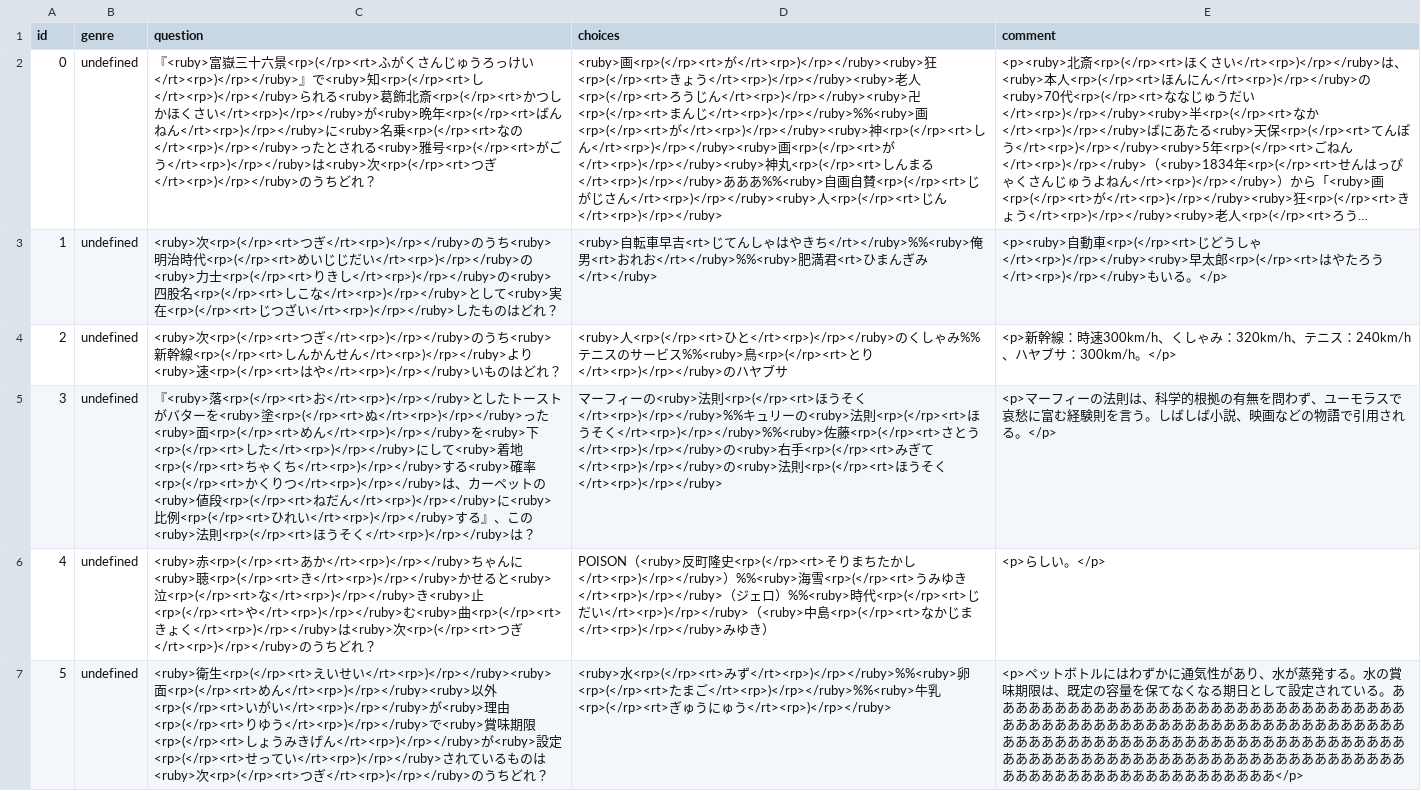
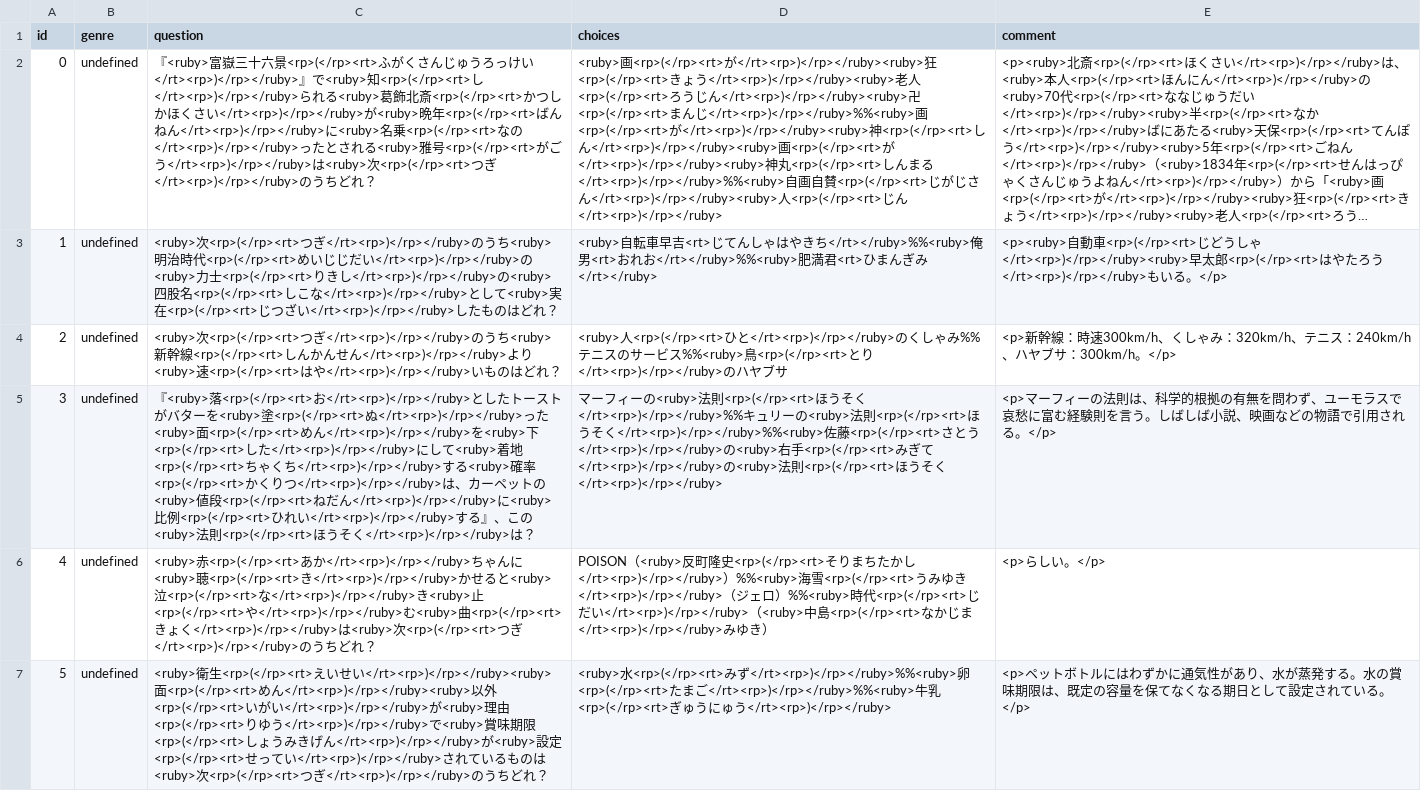
Before and after one commit to MKoichiro/3Taku, a CSV file: questions_data.csv, drawn as a sheet; long unchanged cells end in …; the diff names each change by its address in the sheet, - before the commit and + after, or states it on an @@ line.

Commit message:
questions_data.csv を更新

```diff
--- a/questions_data.csv
+++ b/questions_data.csv
-D2 (choices): …まる</rt><rp>)</rp></ruby>あああ%%<ruby>自画…
+D2 (choices): …まる</rt><rp>)</rp></ruby>%%<ruby>自画…
-E7 (comment): …ている。ああああああああああああああああああああああああああああああああああああああああああああああああああああああああああああああああああああああああああああああああああああああああああああああああああああああああああああああああああああああああああああああああああああああああああああああああああ</p>
+E7 (comment): …ている。</p>
```
